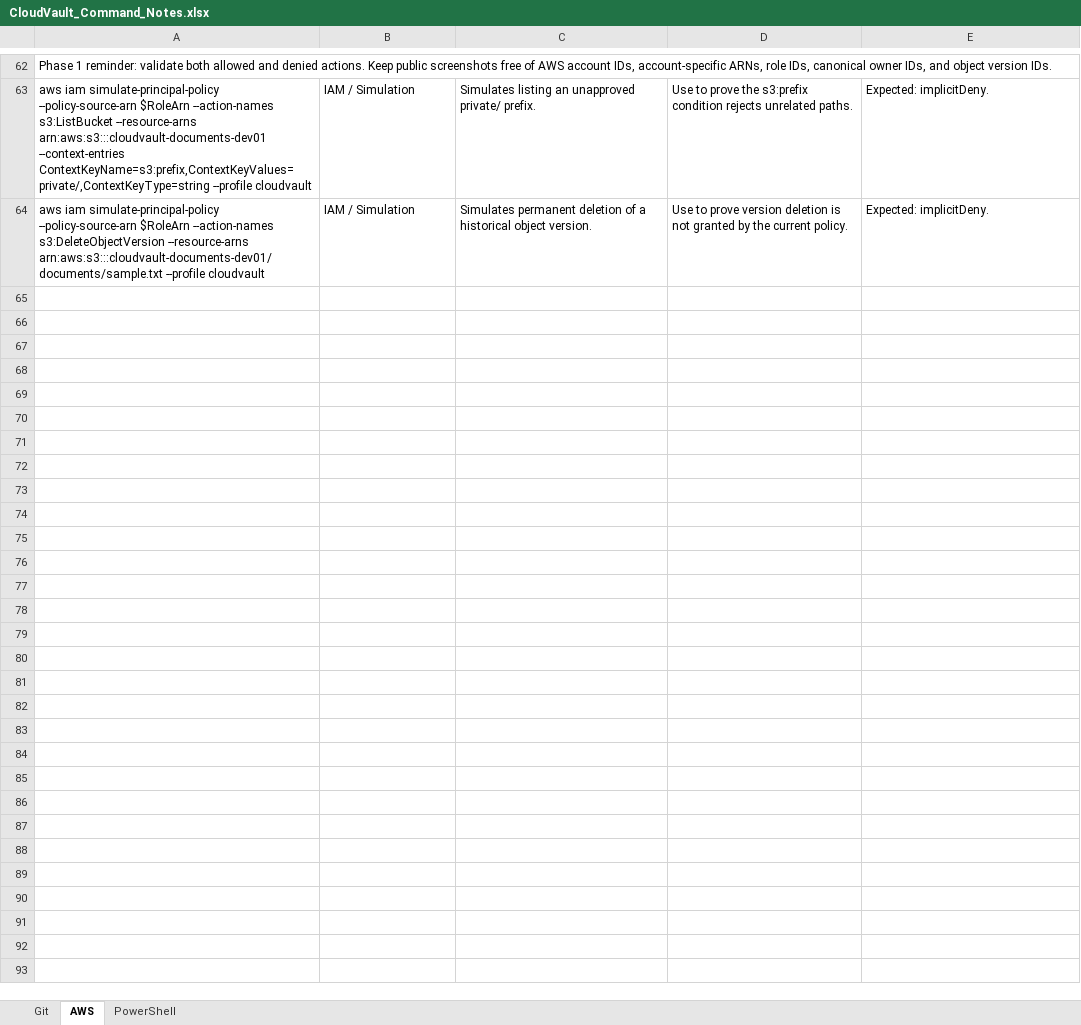
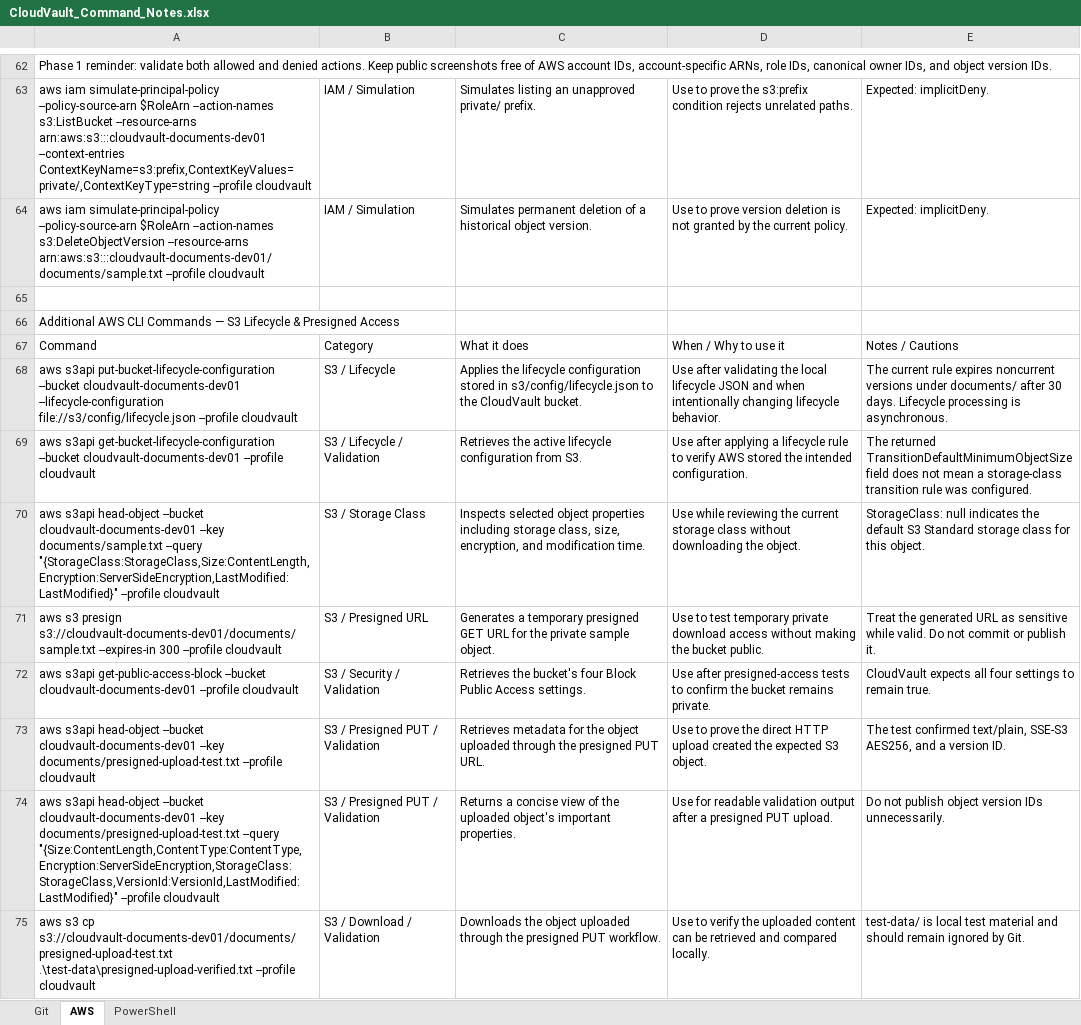
Before and after one commit to Nadleeh-coder/aws-cloudvault, an Excel workbook: docs/reference/CloudVault_Command_Notes.xlsx, sheet AWS, drawn as a sheet; only a part is shown, gaps mark what is left out; values as stored, in another font and other column widths than the file's, no borders; table styles not drawn; the diff names each change by its address in the sheet, - before the commit and + after, or states it on an @@ line.

Commit message:
feat: add S3 lifecycle and presigned access

```diff
--- a/docs/reference/CloudVault_Command_Notes.xlsx (sheet AWS)
+++ b/docs/reference/CloudVault_Command_Notes.xlsx (sheet AWS)
+row 65: (empty)
+row 66: Additional AWS CLI Commands — S3 Lifecycle & Presigned Access
+row 67: Command | Category | What it does | When / Why to use it | Notes / Cautions
+row 68: aws s3api put-bucket-lifecycle-configuration --bucket cloudvault-documents-dev01 --lifecycle-configuration file://s3/config/lifecycle.json --profile cloudvault | S3 / Lifecycle | Applies the lifecycle configuration stored in s3/config/lifecycle.json to the CloudVault bucket. | Use after validating the local lifecycle JSON and when intentionally changing lifecycle behavior. | The current rule expires noncurrent versions under documents/ after 30 days. Lifecycle processing is asynchronous.
+row 69: aws s3api get-bucket-lifecycle-configuration --bucket cloudvault-documents-dev01 --profile cloudvault | S3 / Lifecycle / Validation | Retrieves the active lifecycle configuration from S3. | Use after applying a lifecycle rule to verify AWS stored the intended configuration. | The returned TransitionDefaultMinimumObjectSize field does not mean a storage-class transition rule was configured.
+row 70: aws s3api head-object --bucket cloudvault-documents-dev01 --key documents/sample.txt --query "{StorageClass:StorageClass,Size:ContentLength,Encryption:ServerSideEncryption,LastModified:LastModified}" --profile cloudvault | S3 / Storage Class | Inspects selected object properties including storage class, size, encryption, and modification time. | Use while reviewing the current storage class without downloading the object. | StorageClass: null indicates the default S3 Standard storage class for this object.
+row 71: aws s3 presign s3://cloudvault-documents-dev01/documents/sample.txt --expires-in 300 --profile cloudvault | S3 / Presigned URL | Generates a temporary presigned GET URL for the private sample object. | Use to test temporary private download access without making the bucket public. | Treat the generated URL as sensitive while valid. Do not commit or publish it.
+row 72: aws s3api get-public-access-block --bucket cloudvault-documents-dev01 --profile cloudvault | S3 / Security / Validation | Retrieves the bucket's four Block Public Access settings. | Use after presigned-access tests to confirm the bucket remains private. | CloudVault expects all four settings to remain true.
+row 73: aws s3api head-object --bucket cloudvault-documents-dev01 --key documents/presigned-upload-test.txt --profile cloudvault | S3 / Presigned PUT / Validation | Retrieves metadata for the object uploaded through the presigned PUT URL. | Use to prove the direct HTTP upload created the expected S3 object. | The test confirmed text/plain, SSE-S3 AES256, and a version ID.
+row 74: aws s3api head-object --bucket cloudvault-documents-dev01 --key documents/presigned-upload-test.txt --query "{Size:ContentLength,ContentType:ContentType,Encryption:ServerSideEncryption,StorageClass:StorageClass,VersionId:VersionId,LastModified:LastModified}" --profile cloudvault | S3 / Presigned PUT / Validation | Returns a concise view of the uploaded object's important properties. | Use for readable validation output after a presigned PUT upload. | Do not publish object version IDs unnecessarily.
+row 75: aws s3 cp s3://cloudvault-documents-dev01/documents/presigned-upload-test.txt .\test-data\presigned-upload-verified.txt --profile cloudvault | S3 / Download / Validation | Downloads the object uploaded through the presigned PUT workflow. | Use to verify the uploaded content can be retrieved and compared locally. | test-data/ is local test material and should remain ignored by Git.
```
Also changed, not shown: sheet PowerShell, 5 other files.
